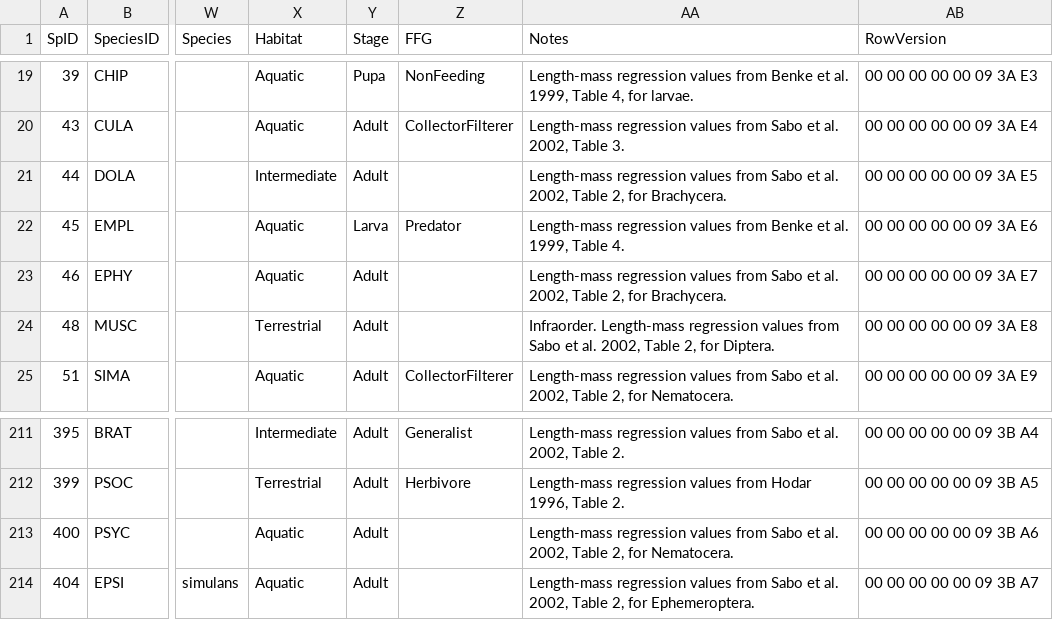
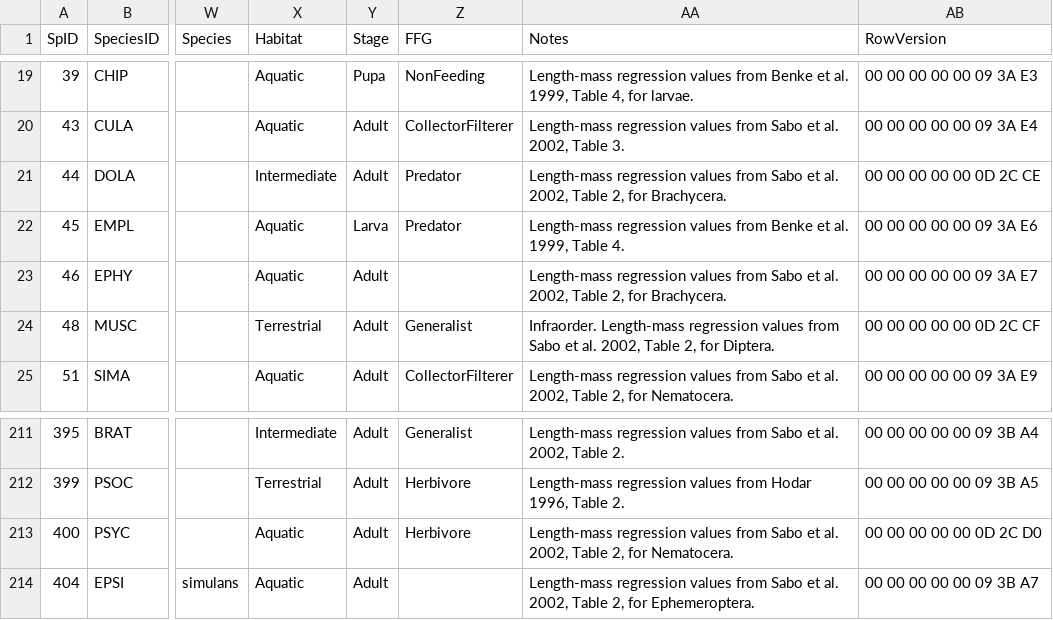
Before and after one commit to jmuehlbauer-usgs/Database, a CSV file: SpeciesList.csv, drawn as a sheet; only a part is shown, gaps mark what is left out; the diff names each change by its address in the sheet, - before the commit and + after, or states it on an @@ line.

```diff
--- a/SpeciesList.csv
+++ b/SpeciesList.csv
-Z21 (FFG): (empty)
+Z21 (FFG): Predator
-AB21 (RowVersion): 00 00 00 00 00 09 3A E5
+AB21 (RowVersion): 00 00 00 00 00 0D 2C CE
-Z24 (FFG): (empty)
+Z24 (FFG): Generalist
-AB24 (RowVersion): 00 00 00 00 00 09 3A E8
+AB24 (RowVersion): 00 00 00 00 00 0D 2C CF
-Z213 (FFG): (empty)
+Z213 (FFG): Herbivore
-AB213 (RowVersion): 00 00 00 00 00 09 3B A6
+AB213 (RowVersion): 00 00 00 00 00 0D 2C D0
```
Also changed, not shown: FishGutSample.csv, 3 other files.
